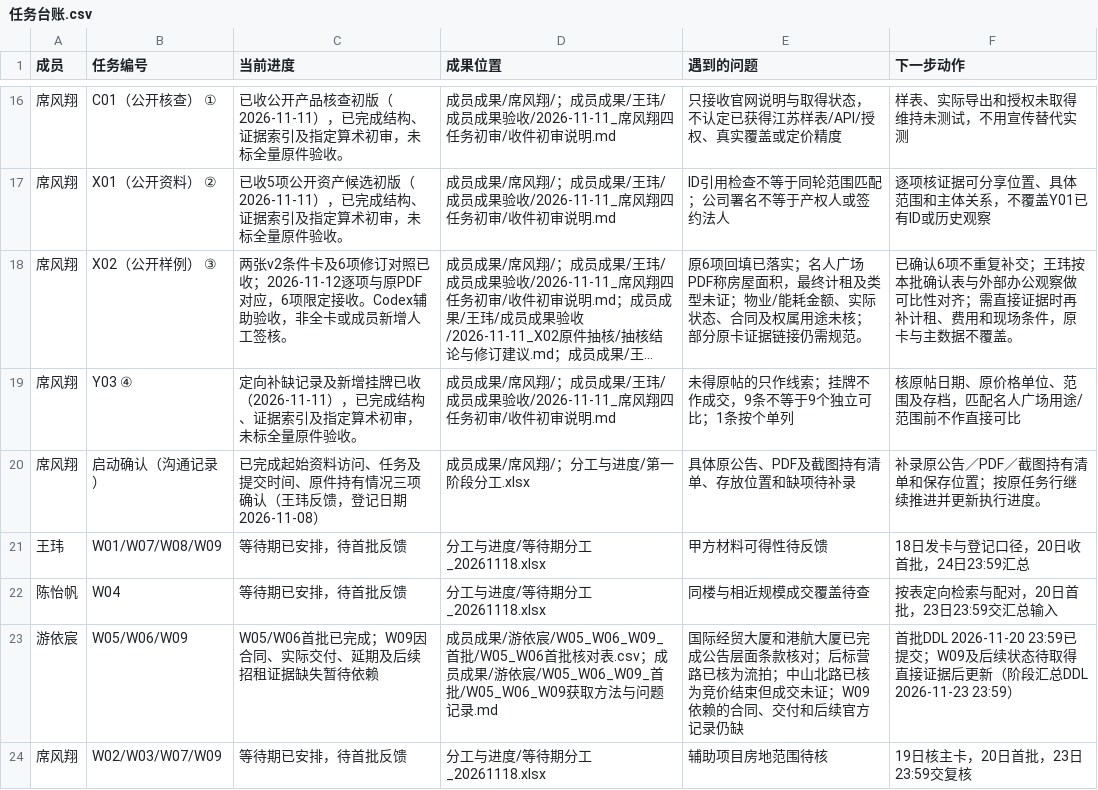
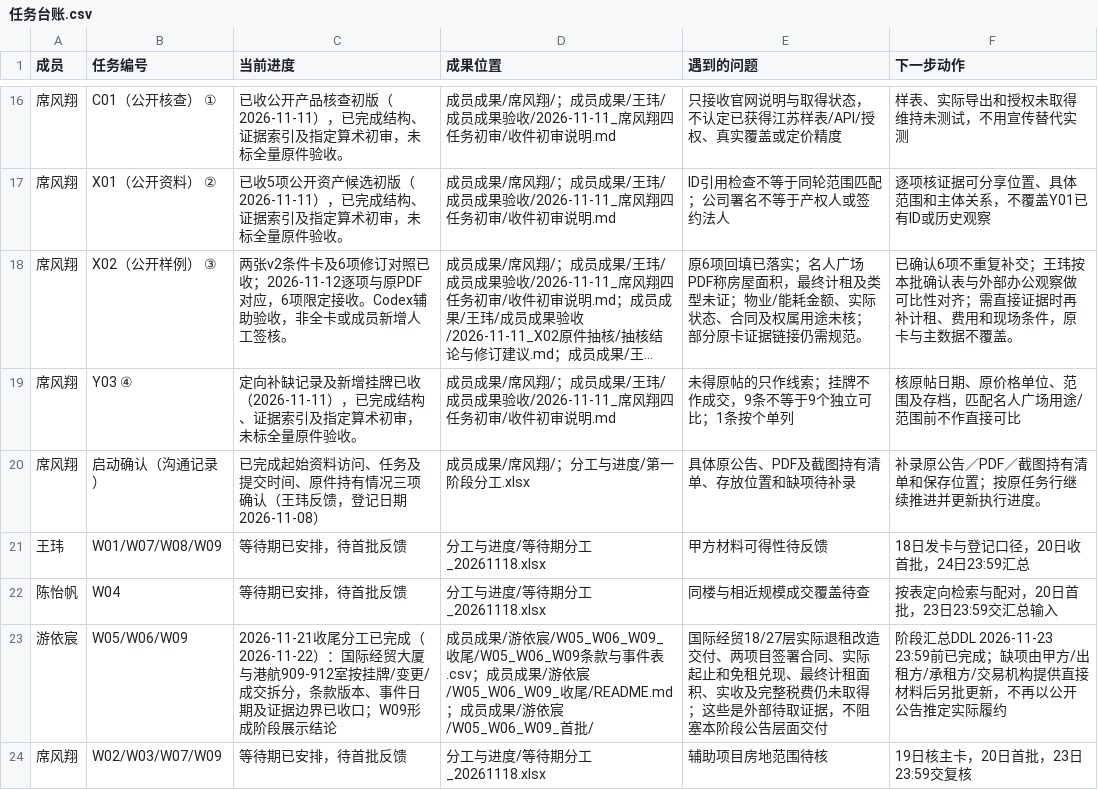
Before and after one commit to CenMunn/rongtong-js-rent-research, a CSV file: 分工与进度/任务台账.csv, drawn as a sheet; only a part is shown, gaps mark what is left out; long unchanged cells end in ….

```diff
--- a/分工与进度/任务台账.csv
+++ b/分工与进度/任务台账.csv
@@ -22,3 +22,3 @@
 陈怡帆,W04,等待期已安排，待首批反馈,分工与进度/等待期分工_20261118.xlsx,同楼与相近规模成交覆盖待查,按表定向检索与配对，20日首批，23日23:59交汇总输入
-游依宸,W05/W06/W09,W05/W06首批已完成；W09因合同、实际交付、延期及后续招租证据缺失暂待依赖,成员成果/游依宸/W05_W06_W09_首批/W05_W06首批核对表.csv；成员成果/游依宸/W05_W06_W09_首批/W05_W06_W09获取方法与问题记录.md,国际经贸大厦和港航大厦已完成公告层面条款核对；后标营路已核为流拍；中山北路已核为竞价结束但成交未证；W09依赖的合同、交付和后续官方记录仍缺,首批DDL 2026-11-20 23:59已提交；W09及后续状态待取得直接证据后更新（阶段汇总DDL 2026-11-23 23:59）
+游依宸,W05/W06/W09,2026-11-21收尾分工已完成（2026-11-22）：国际经贸大厦与港航909-912室按挂牌/变更/成交拆分，条款版本、事件日期及证据边界已收口；W09形成阶段展示结论,成员成果/游依宸/W05_W06_W09_收尾/W05_W06_W09条款与事件表.csv；成员成果/游依宸/W05_W06_W09_收尾/README.md；成员成果/游依宸/W05_W06_W09_首批/,国际经贸18/27层实际退租改造交付、两项目签署合同、实际起止和免租兑现、最终计租面积、实收及完整税费仍未取得；这些是外部待取证据，不阻塞本阶段公告层面交付,阶段汇总DDL 2026-11-23 23:59前已完成；缺项由甲方/出租方/承租方/交易机构提供直接材料后另批更新，不再以公开公告推定实际履约
 席风翔,W02/W03/W07/W09,等待期已安排，待首批反馈,分工与进度/等待期分工_20261118.xlsx,辅助项目房地范围待核,19日核主卡，20日首批，23日23:59交复核
```
Also changed, not shown: 2 other files.
